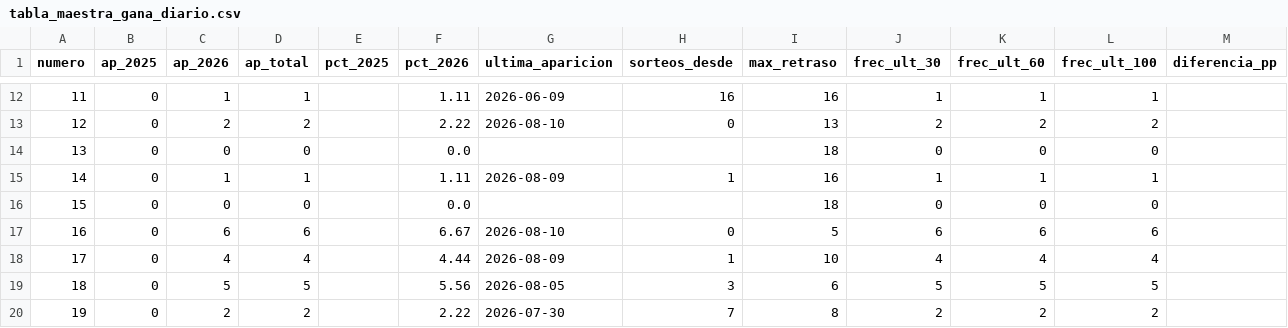
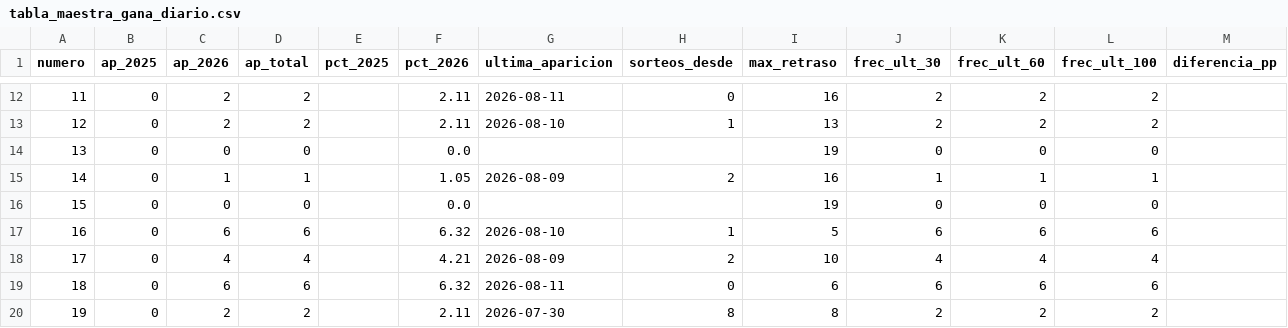
Before and after one commit to lingolat/landing-page-, a CSV file: loteria-peru/output/tabla_maestra_gana_diario.csv, drawn as a sheet; only a part is shown, gaps mark what is left out; the diff covers the shown part only.

```diff
--- a/loteria-peru/output/tabla_maestra_gana_diario.csv
+++ b/loteria-peru/output/tabla_maestra_gana_diario.csv
@@ -12,9 +12,9 @@ numero,ap_2025,ap_2026,ap_total,pct_2025,pct_2026,ultima_aparicion,sorteos_desde
-11,0,1,1,,1.11,2026-06-09,16,16,1,1,1,
-12,0,2,2,,2.22,2026-08-10,0,13,2,2,2,
-13,0,0,0,,0.0,,,18,0,0,0,
-14,0,1,1,,1.11,2026-08-09,1,16,1,1,1,
-15,0,0,0,,0.0,,,18,0,0,0,
-16,0,6,6,,6.67,2026-08-10,0,5,6,6,6,
-17,0,4,4,,4.44,2026-08-09,1,10,4,4,4,
-18,0,5,5,,5.56,2026-08-05,3,6,5,5,5,
-19,0,2,2,,2.22,2026-07-30,7,8,2,2,2,
+11,0,2,2,,2.11,2026-08-11,0,16,2,2,2,
+12,0,2,2,,2.11,2026-08-10,1,13,2,2,2,
+13,0,0,0,,0.0,,,19,0,0,0,
+14,0,1,1,,1.05,2026-08-09,2,16,1,1,1,
+15,0,0,0,,0.0,,,19,0,0,0,
+16,0,6,6,,6.32,2026-08-10,1,5,6,6,6,
+17,0,4,4,,4.21,2026-08-09,2,10,4,4,4,
+18,0,6,6,,6.32,2026-08-11,0,6,6,6,6,
+19,0,2,2,,2.11,2026-07-30,8,8,2,2,2,
```
Also changed, not shown: 74 edited cells elsewhere in this file, loteria-peru/data/gana_diario.csv, loteria-peru/data/kabala.csv, 4 other files.
